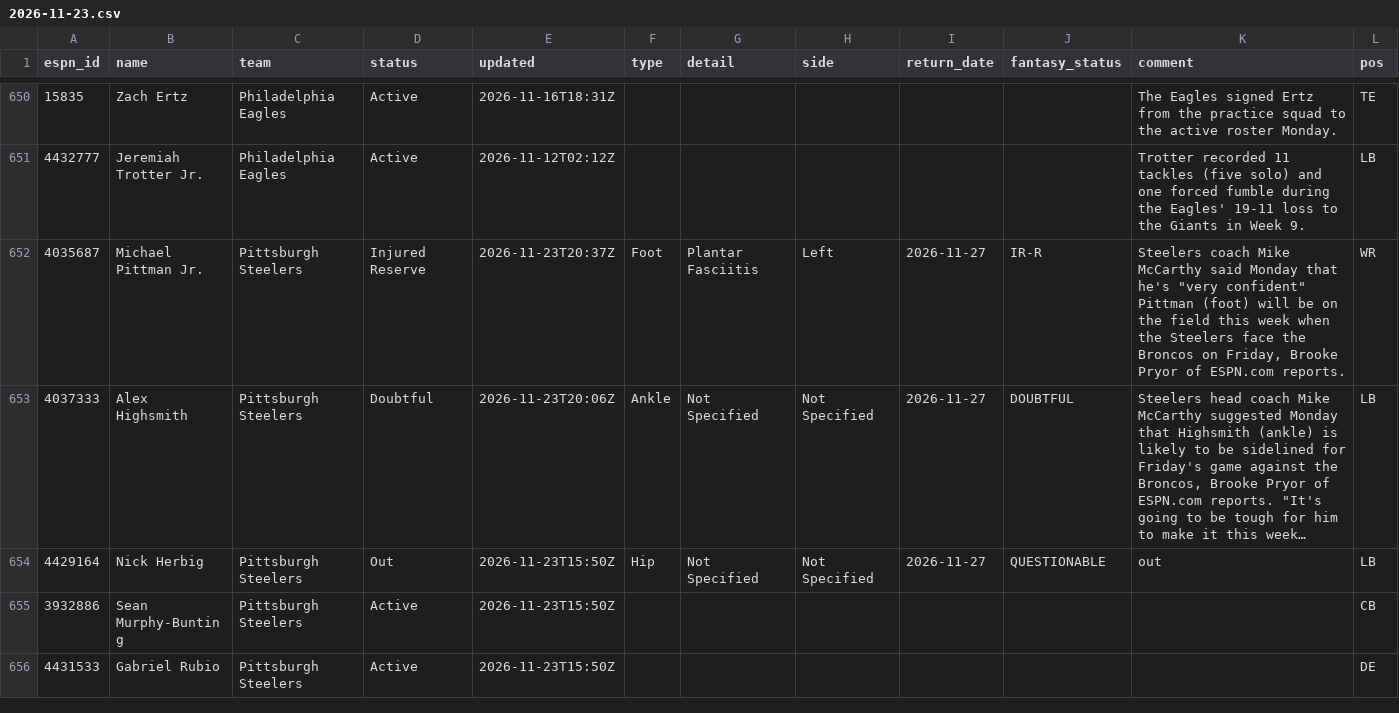
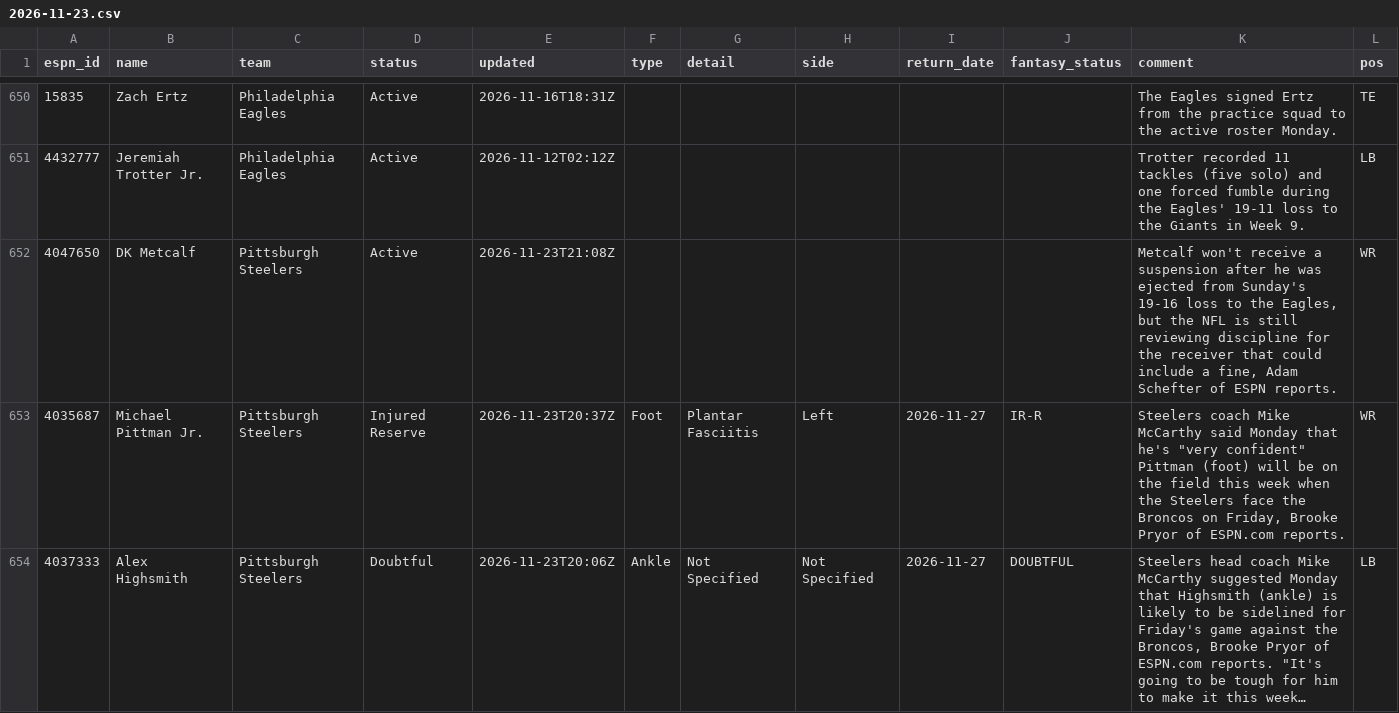
Before and after one commit to ChefJulio/nfl-edge, a CSV file: data/espn_injuries/2026-11-23.csv, drawn as a sheet; only a part is shown, gaps mark what is left out; the shorter side is filled out with more unchanged rows; long unchanged cells end in …; the diff covers the shown part only.

```diff
--- a/data/espn_injuries/2026-11-23.csv
+++ b/data/espn_injuries/2026-11-23.csv
@@ -651,2 +651,3 @@ espn_id,name,team,status,updated,type,detail,side,return_date,fantasy_status,com
 4432777,Jeremiah Trotter Jr.,Philadelphia Eagles,Active,2026-11-12T02:12Z,,,,,,Trotter recorded 11 tackles (five solo) and one forced fumble during the Eagles' 19-11 loss to the Giants in Week 9.,LB
+4047650,DK Metcalf,Pittsburgh Steelers,Active,2026-11-23T21:08Z,,,,,,"Metcalf won't receive a suspension after he was ejected from Sunday's 19-16 loss to the Eagles, but the NFL is still reviewing discipline for the receiver that could include a fine, Adam Schefter of ESPN reports.",WR
 4035687,Michael Pittman Jr.,Pittsburgh Steelers,Injured Reserve,2026-11-23T20:37Z,Foot,Plantar Fasciitis,Left,2026-11-27,IR-R,"Steelers coach Mike McCarthy said Monday that he's ""very confident"" Pittman (foot) will be on the field this week when the Steelers face the Broncos on Friday, Brooke Pryor of ESPN.com reports.",WR
```
Also changed, not shown: 1 removed row and 8 edited cells elsewhere in this file, 3 other files.
